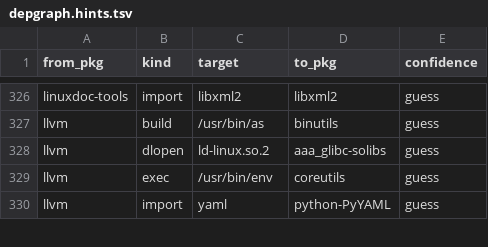
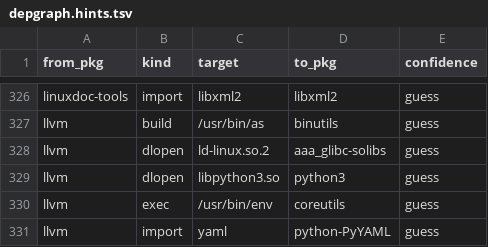
Before and after one commit to rizitis/Slackware64-Current-sofiles, a TSV file: depgraph.hints.tsv, drawn as a sheet; only a part is shown, gaps mark what is left out.

```diff
--- a/depgraph.hints.tsv
+++ b/depgraph.hints.tsv
@@ -328,2 +328,3 @@ llvm	build	/usr/bin/as	binutils	guess
 llvm	dlopen	ld-linux.so.2	aaa_glibc-solibs	guess
+llvm	dlopen	libpython3.so	python3	guess
 llvm	exec	/usr/bin/env	coreutils	guess
```
Also changed, not shown: depgraph.closure.tsv, 13 other files.
